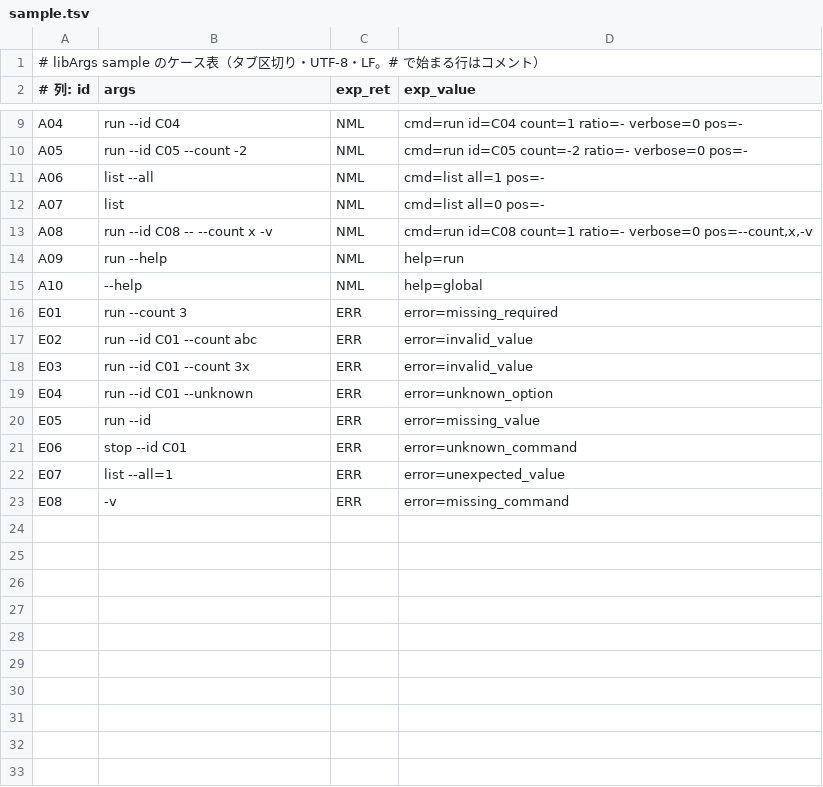
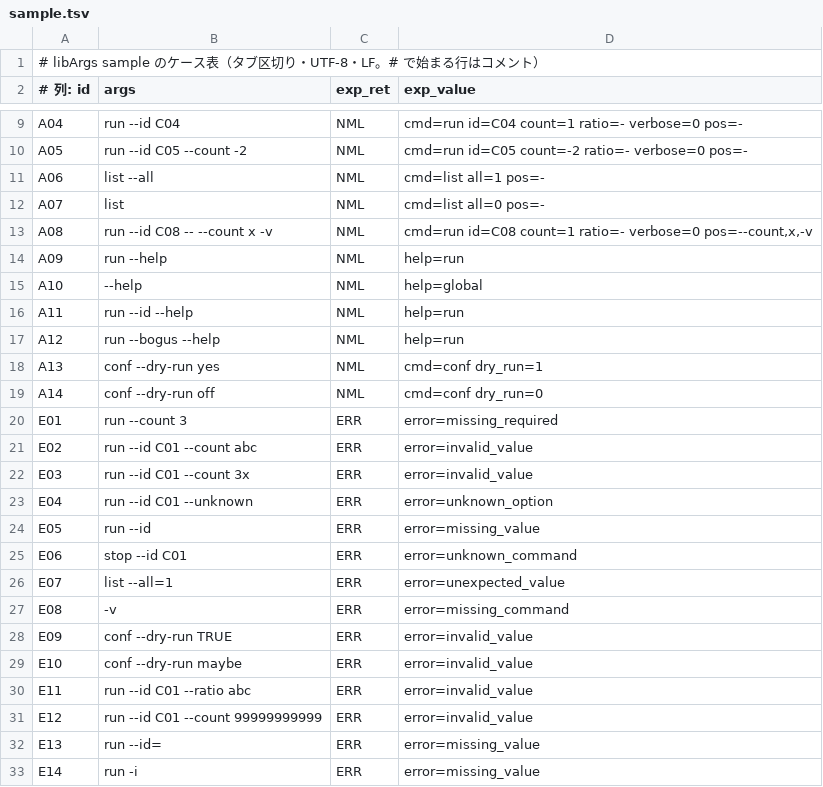
Before and after one commit to xzyozi/cPlus_util, a TSV file: libArgs/cases/sample.tsv, drawn as a sheet; only a part is shown, gaps mark what is left out.

Commit message:
[fix] libArgsのレビュー指摘を修正
helpの位置に依らない判定、予約名・重複定義のassert、空の値のmissing_value化、InvalidValueの記録関数、-Wcomment対策、boolを含むテストケースの追加、libConfとの併用例をREADMEに追加した。

Refs #17

```diff
--- a/libArgs/cases/sample.tsv
+++ b/libArgs/cases/sample.tsv
@@ -15,2 +15,6 @@ A09	run --help	NML	help=run
 A10	--help	NML	help=global
+A11	run --id --help	NML	help=run
+A12	run --bogus --help	NML	help=run
+A13	conf --dry-run yes	NML	cmd=conf dry_run=1
+A14	conf --dry-run off	NML	cmd=conf dry_run=0
 E01	run --count 3	ERR	error=missing_required
@@ -23 +27,7 @@ E07	list --all=1	ERR	error=unexpected_value
 E08	-v	ERR	error=missing_command
+E09	conf --dry-run TRUE	ERR	error=invalid_value
+E10	conf --dry-run maybe	ERR	error=invalid_value
+E11	run --id C01 --ratio abc	ERR	error=invalid_value
+E12	run --id C01 --count 99999999999	ERR	error=invalid_value
+E13	run --id=	ERR	error=missing_value
+E14	run -i	ERR	error=missing_value
```
Also changed, not shown: 4 other files.
